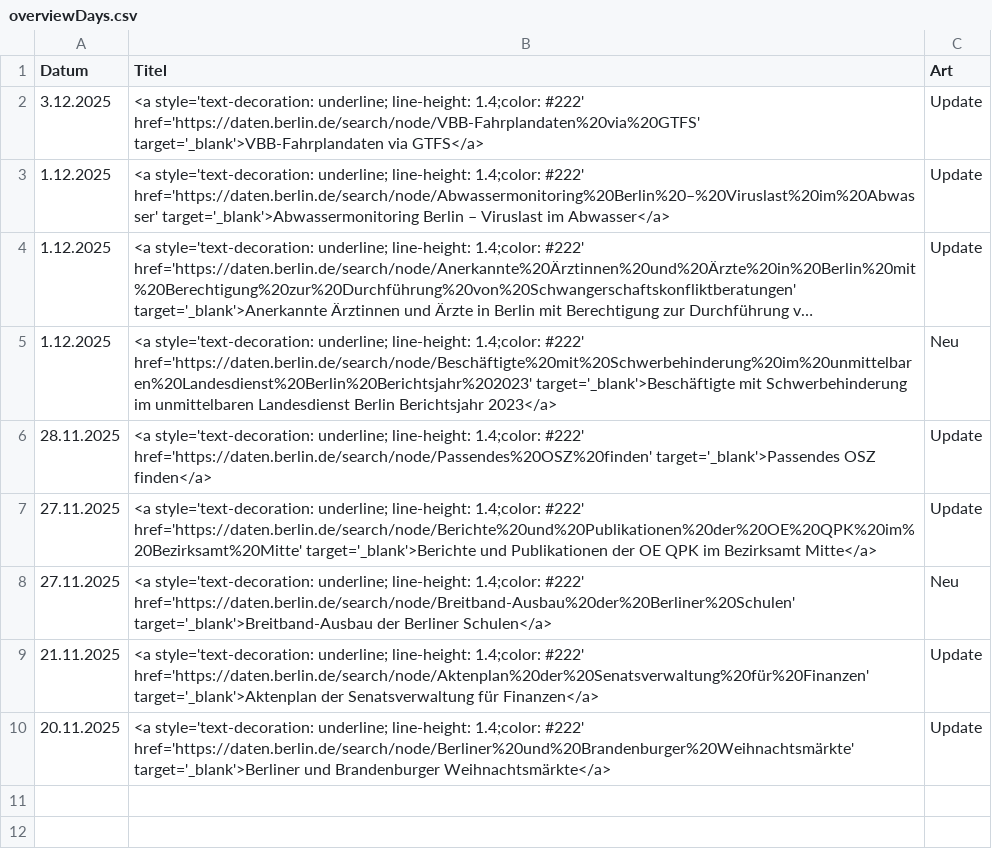
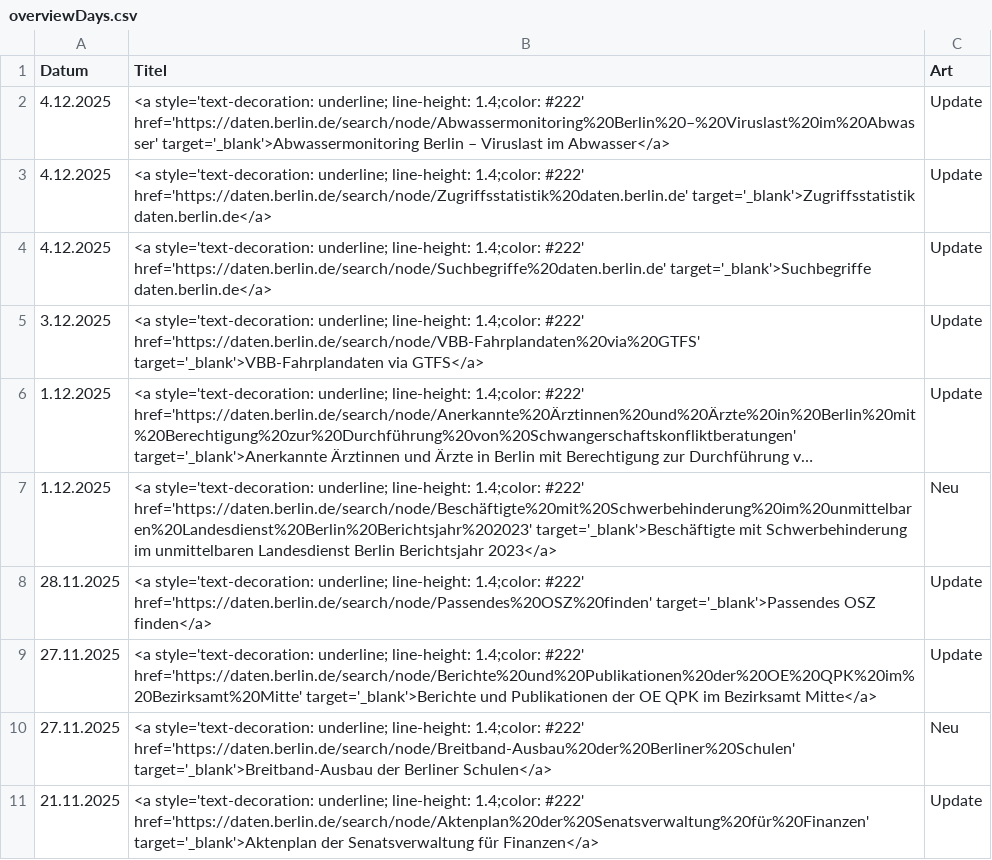
Before and after one commit to technologiestiftung/odis-datenportal-uebersicht, a CSV file: data/overviewDays.csv, drawn as a sheet; long unchanged cells end in …; removed rows and columns are numbered as before the commit, all else as after; the diff names each change by its address in the sheet, - before the commit and + after, or states it on an @@ line.

```diff
--- a/data/overviewDays.csv
+++ b/data/overviewDays.csv
+row 2: 4.12.2025 | <a style='text-decoration: underline; line-height: 1.4;color: #222' href='https://daten.berlin.de/search/node/Abwassermonitoring%20Berlin%20–%20Viruslast%20im%20Abwasser' target='_blank'>Abwassermonitoring Berlin – Viruslast im Abwasser</a> | Update
+row 3: 4.12.2025 | <a style='text-decoration: underline; line-height: 1.4;color: #222' href='https://daten.berlin.de/search/node/Zugriffsstatistik%20daten.berlin.de' target='_blank'>Zugriffsstatistik daten.berlin.de</a> | Update
+row 4: 4.12.2025 | <a style='text-decoration: underline; line-height: 1.4;color: #222' href='https://daten.berlin.de/search/node/Suchbegriffe%20daten.berlin.de' target='_blank'>Suchbegriffe daten.berlin.de</a> | Update
-row 3: 1.12.2025 | <a style='text-decoration: underline; line-height: 1.4;color: #222' href='https://daten.berlin.de/search/node/Abwassermonitoring%20Berlin%20–%20Viruslast%20im%20Abwasser' target='_blank'>Abwassermonitoring Berlin – Viruslast im Abwasser</a> | Update
-row 10: 20.11.2025 | <a style='text-decoration: underline; line-height: 1.4;color: #222' href='https://daten.berlin.de/search/node/Berliner%20und%20Brandenburger%20Weihnachtsmärkte' target='_blank'>Berliner und Brandenburger Weihnachtsmärkte</a> | Update
```
Also changed, not shown: 1 other file.
